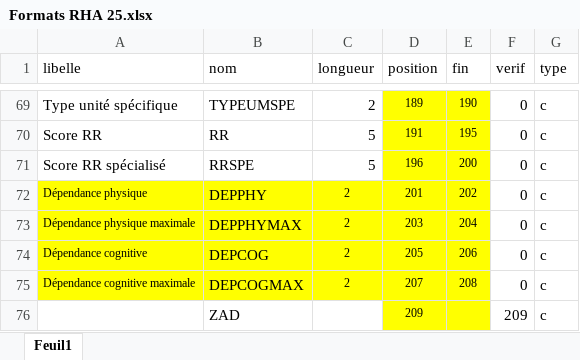
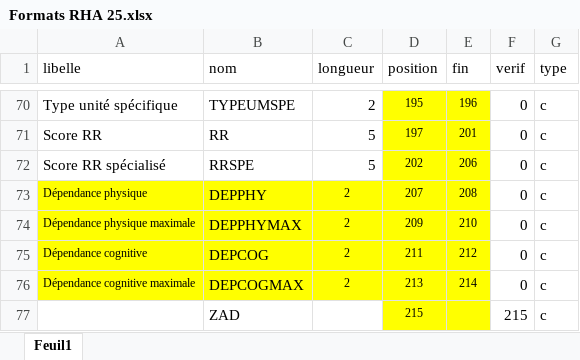
Before and after one commit to GuillaumePressiat/formats_pmeasyr, an Excel workbook: formats/excel/SSR/2025/Formats RHA 25.xlsx, sheet Feuil1, drawn as a sheet; only a part is shown, gaps mark what is left out; values as stored, in another font and other column widths than the file's, no borders; addresses are those after the commit; the diff covers the shown part only; the diff names each change by its address in the sheet, - before the commit and + after, or states it on an @@ line.

```diff
--- a/formats/excel/SSR/2025/Formats RHA 25.xlsx (sheet Feuil1)
+++ b/formats/excel/SSR/2025/Formats RHA 25.xlsx (sheet Feuil1)
-D70 (position): 189
+D70 (position): 195
-E70 (fin): 190
+E70 (fin): 196
-D71 (position): 191
+D71 (position): 197
-E71 (fin): 195
+E71 (fin): 201
-D72 (position): 196
+D72 (position): 202
-E72 (fin): 200
+E72 (fin): 206
-D73 (position): 201
+D73 (position): 207
-E73 (fin): 202
+E73 (fin): 208
-D74 (position): 203
+D74 (position): 209
-E74 (fin): 204
+E74 (fin): 210
-D75 (position): 205
+D75 (position): 211
-E75 (fin): 206
+E75 (fin): 212
-D76 (position): 207
+D76 (position): 213
-E76 (fin): 208
+E76 (fin): 214
-D77 (position): 209
+D77 (position): 215
-F77 (verif): 209
+F77 (verif): 215
```
Also changed, not shown: 1 added row and 31 edited cells elsewhere in this sheet, formulas that keep their value, formats/excel/SSR/2025/Formats RHS 25.xlsx, 4 other files.
